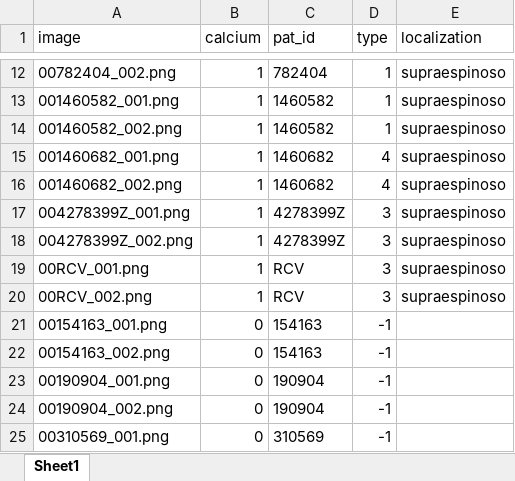
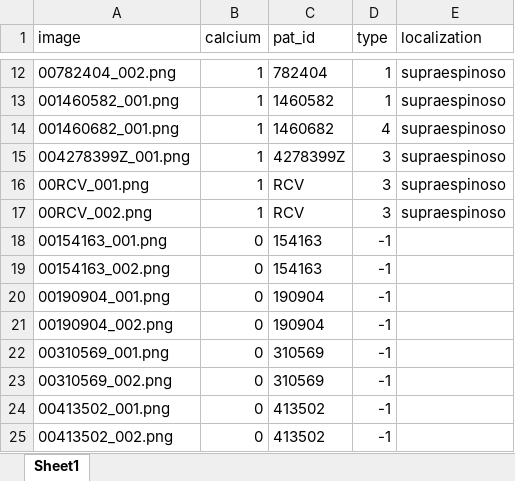
Before and after one commit to JavierAlvarezBenito/HURJC, an Excel workbook: calcific_tendinopathy_ddbb.xlsx, sheet Sheet1, drawn as a sheet; only a part is shown, gaps mark what is left out; the shorter side is filled out with more unchanged rows; values as stored, in another font and other column widths than the file's, no borders; charts and pictures not drawn; removed rows and columns are numbered as before the commit, all else as after; the diff covers the shown part only; the diff names each change by its address in the sheet, - before the commit and + after, or states it on an @@ line.

```diff
--- a/calcific_tendinopathy_ddbb.xlsx (sheet Sheet1)
+++ b/calcific_tendinopathy_ddbb.xlsx (sheet Sheet1)
-row 14: 001460582_002.png | 1 | 1460582 | 1 | supraespinoso
-row 16: 001460682_002.png | 1 | 1460682 | 4 | supraespinoso
-row 18: 004278399Z_002.png | 1 | 4278399Z | 3 | supraespinoso
```
Also changed, not shown: 51 added rows elsewhere in this sheet.
